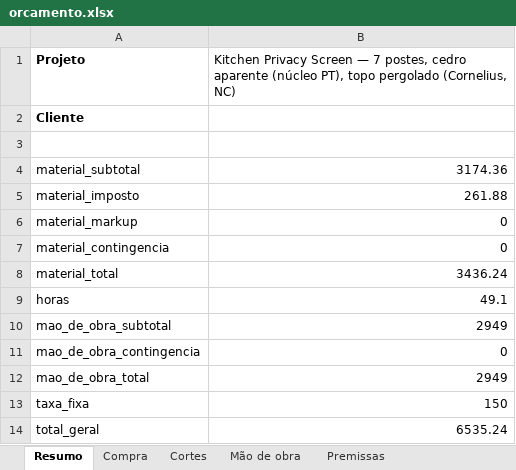
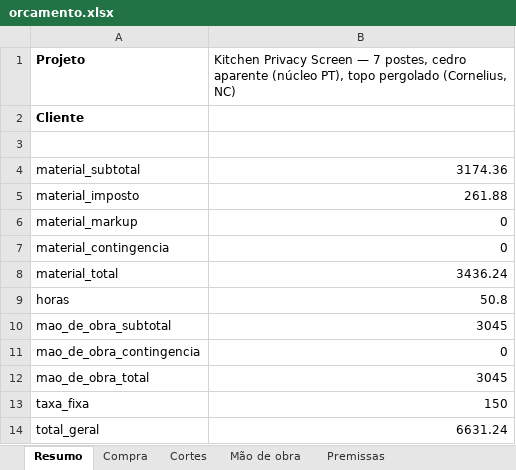
Before and after one commit to Alfredobud/Handyman-project, an Excel workbook: projetos-madeira/kitchen-privacy-screen/orcamento-7-postes/orcamento.xlsx, sheet Resumo, drawn as a sheet; values as stored, in another font and other column widths than the file's, no borders; the diff names each change by its address in the sheet, - before the commit and + after, or states it on an @@ line.

```diff
--- a/projetos-madeira/kitchen-privacy-screen/orcamento-7-postes/orcamento.xlsx (sheet Resumo)
+++ b/projetos-madeira/kitchen-privacy-screen/orcamento-7-postes/orcamento.xlsx (sheet Resumo)
-B9: 49.1
+B9: 50.8
-B10: 2949
+B10: 3045
-B12: 2949
+B12: 3045
-B14: 6535.24
+B14: 6631.24
```
Also changed, not shown: sheet Mão de obra, projetos-madeira/kitchen-privacy-screen/orcamento-pt/orcamento.xlsx, projetos-madeira/kitchen-privacy-screen/orcamento/orcamento.xlsx, 11 other files.
